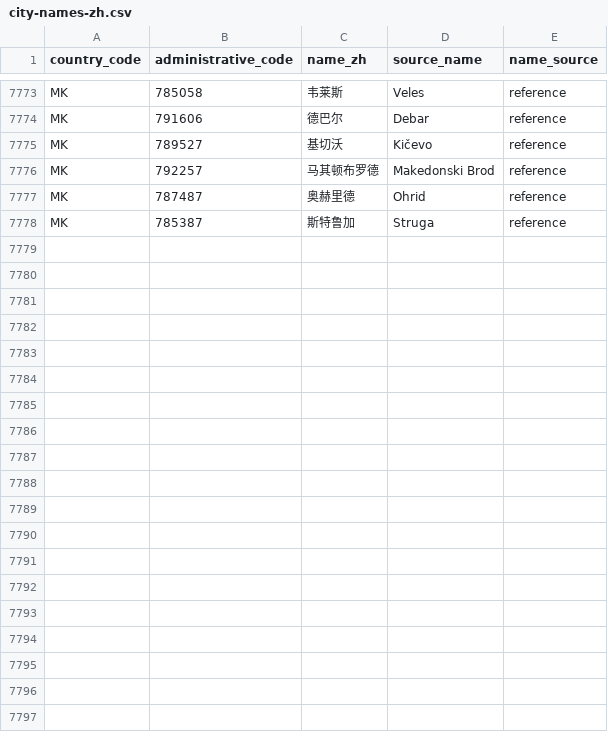
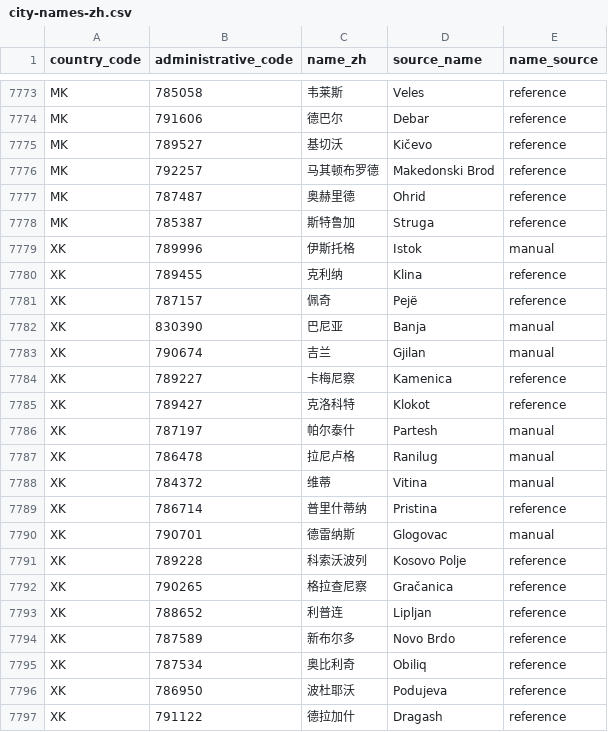
Before and after one commit to cyrilggg/travel-database, a CSV file: site/data/city-names-zh.csv, drawn as a sheet; only a part is shown, gaps mark what is left out; the diff covers the shown part only.

Commit message:
Add Kosovo city map coverage

```diff
--- a/site/data/city-names-zh.csv
+++ b/site/data/city-names-zh.csv
@@ -7778 +7778,20 @@ MK,787487,奥赫里德,Ohrid,reference
 MK,785387,斯特鲁加,Struga,reference
+XK,789996,伊斯托格,Istok,manual
+XK,789455,克利纳,Klina,reference
+XK,787157,佩奇,Pejë,reference
+XK,830390,巴尼亚,Banja,manual
+XK,790674,吉兰,Gjilan,manual
+XK,789227,卡梅尼察,Kamenica,reference
+XK,789427,克洛科特,Klokot,reference
+XK,787197,帕尔泰什,Partesh,manual
+XK,786478,拉尼卢格,Ranilug,manual
+XK,784372,维蒂,Vitina,manual
+XK,786714,普里什蒂纳,Pristina,reference
+XK,790701,德雷纳斯,Glogovac,manual
+XK,789228,科索沃波列,Kosovo Polje,reference
+XK,790265,格拉查尼察,Gračanica,reference
+XK,788652,利普连,Lipljan,reference
+XK,787589,新布尔多,Novo Brdo,reference
+XK,787534,奥比利奇,Obiliq,reference
+XK,786950,波杜耶沃,Podujeva,reference
+XK,791122,德拉加什,Dragash,reference
```
Also changed, not shown: 20 added rows elsewhere in this file, 4 other files.
